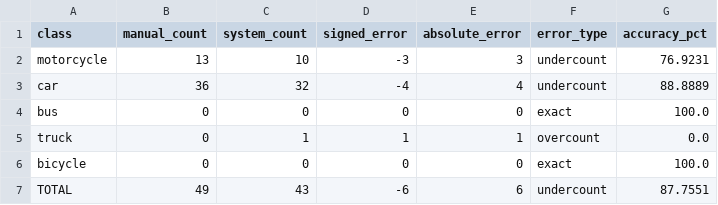
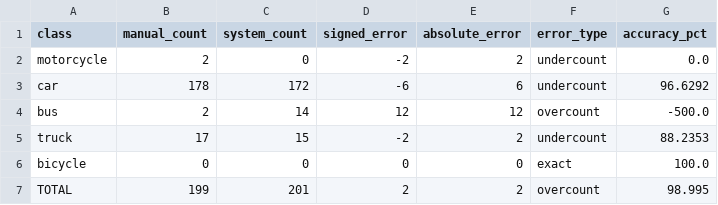
Before and after one commit to DGiang1126/traffic-vehicle-counting, a CSV file: outputs/csv/integration_eval02_evaluation_by_class.csv, drawn as a sheet.

Commit message:
Add final evaluation and fine-tuning experiments

```diff
--- a/outputs/csv/integration_eval02_evaluation_by_class.csv
+++ b/outputs/csv/integration_eval02_evaluation_by_class.csv
@@ -1,7 +1,7 @@
 class,manual_count,system_count,signed_error,absolute_error,error_type,accuracy_pct
-motorcycle,13,10,-3,3,undercount,76.9231
-car,36,32,-4,4,undercount,88.8889
-bus,0,0,0,0,exact,100.0
-truck,0,1,1,1,overcount,0.0
+motorcycle,2,0,-2,2,undercount,0.0
+car,178,172,-6,6,undercount,96.6292
+bus,2,14,12,12,overcount,-500.0
+truck,17,15,-2,2,undercount,88.2353
 bicycle,0,0,0,0,exact,100.0
-TOTAL,49,43,-6,6,undercount,87.7551
+TOTAL,199,201,2,2,overcount,98.995
```
Also changed, not shown: outputs/csv/integration_eval02_evaluation_summary.csv, 10 other files.
